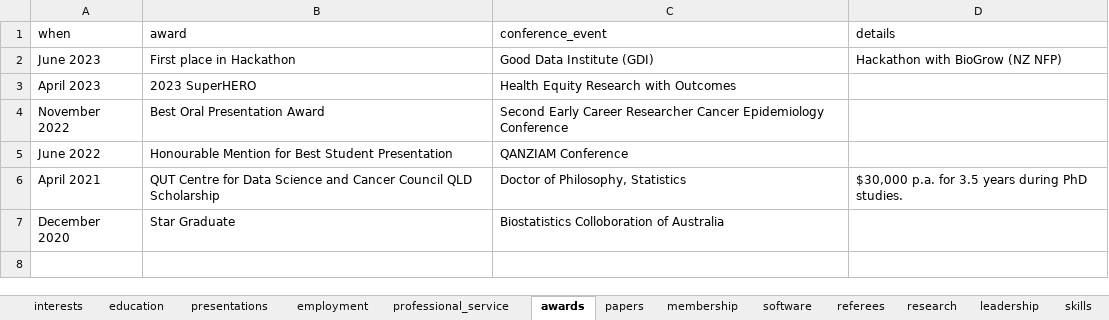
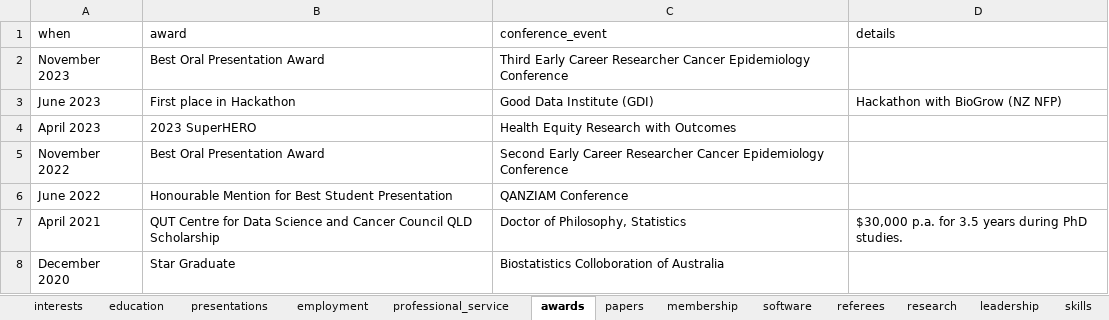
Before and after one commit to JamieHogg-depo/cv_rmarkdown, an Excel workbook: JH_data.xlsx, sheet awards, drawn as a sheet; values as stored, in another font and other column widths than the file's, no borders; the diff names each change by its address in the sheet, - before the commit and + after, or states it on an @@ line.

Commit message:
Added new award

```diff
--- a/JH_data.xlsx (sheet awards)
+++ b/JH_data.xlsx (sheet awards)
+row 2: November 2023 | Best Oral Presentation Award | Third Early Career Researcher Cancer Epidemiology Conference
```
Also changed, not shown: sheet professional_service, sheet presentations, 1 other file.
